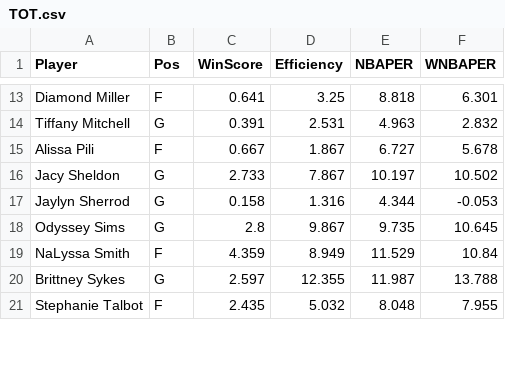
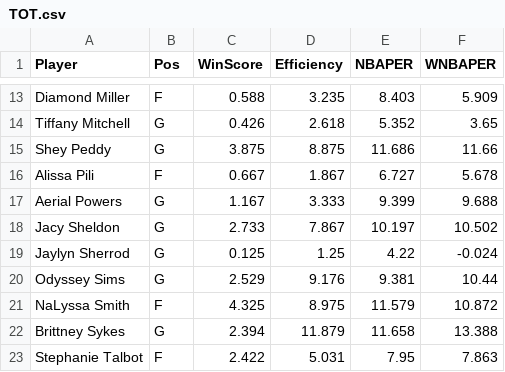
Before and after one commit to smonroe6/WNBA-Player-Rating, a CSV file: data/Metrics/CurrentSeasonTeams/TOT.csv, drawn as a sheet; only a part is shown, gaps mark what is left out; addresses are those after the commit; the diff covers the shown part only; the diff names each change by its address in the sheet, - before the commit and + after, or states it on an @@ line.

```diff
--- a/data/Metrics/CurrentSeasonTeams/TOT.csv
+++ b/data/Metrics/CurrentSeasonTeams/TOT.csv
-C13 (WinScore): 0.641
+C13 (WinScore): 0.588
-D13 (Efficiency): 3.25
+D13 (Efficiency): 3.235
-E13 (NBAPER): 8.818
+E13 (NBAPER): 8.403
-F13 (WNBAPER): 6.301
+F13 (WNBAPER): 5.909
-C14 (WinScore): 0.391
+C14 (WinScore): 0.426
-D14 (Efficiency): 2.531
+D14 (Efficiency): 2.618
-E14 (NBAPER): 4.963
+E14 (NBAPER): 5.352
-F14 (WNBAPER): 2.832
+F14 (WNBAPER): 3.65
+row 15: Shey Peddy | G | 3.875 | 8.875 | 11.686 | 11.66
+row 17: Aerial Powers | G | 1.167 | 3.333 | 9.399 | 9.688
-C19 (WinScore): 0.158
+C19 (WinScore): 0.125
-D19 (Efficiency): 1.316
+D19 (Efficiency): 1.25
-E19 (NBAPER): 4.344
+E19 (NBAPER): 4.22
-F19 (WNBAPER): -0.053
+F19 (WNBAPER): -0.024
-C20 (WinScore): 2.8
+C20 (WinScore): 2.529
-D20 (Efficiency): 9.867
+D20 (Efficiency): 9.176
-E20 (NBAPER): 9.735
+E20 (NBAPER): 9.381
-F20 (WNBAPER): 10.645
+F20 (WNBAPER): 10.44
-C21 (WinScore): 4.359
+C21 (WinScore): 4.325
-D21 (Efficiency): 8.949
+D21 (Efficiency): 8.975
-E21 (NBAPER): 11.529
+E21 (NBAPER): 11.579
-F21 (WNBAPER): 10.84
+F21 (WNBAPER): 10.872
-C22 (WinScore): 2.597
+C22 (WinScore): 2.394
-D22 (Efficiency): 12.355
+D22 (Efficiency): 11.879
-E22 (NBAPER): 11.987
+E22 (NBAPER): 11.658
-F22 (WNBAPER): 13.788
+F22 (WNBAPER): 13.388
-C23 (WinScore): 2.435
+C23 (WinScore): 2.422
-D23 (Efficiency): 5.032
+D23 (Efficiency): 5.031
-E23 (NBAPER): 8.048
+E23 (NBAPER): 7.95
-F23 (WNBAPER): 7.955
+F23 (WNBAPER): 7.863
```
Also changed, not shown: 36 edited cells elsewhere in this file, data/Cleaned/2025Data.csv, data/Metrics/2025Metrics.csv, 18 other files.
